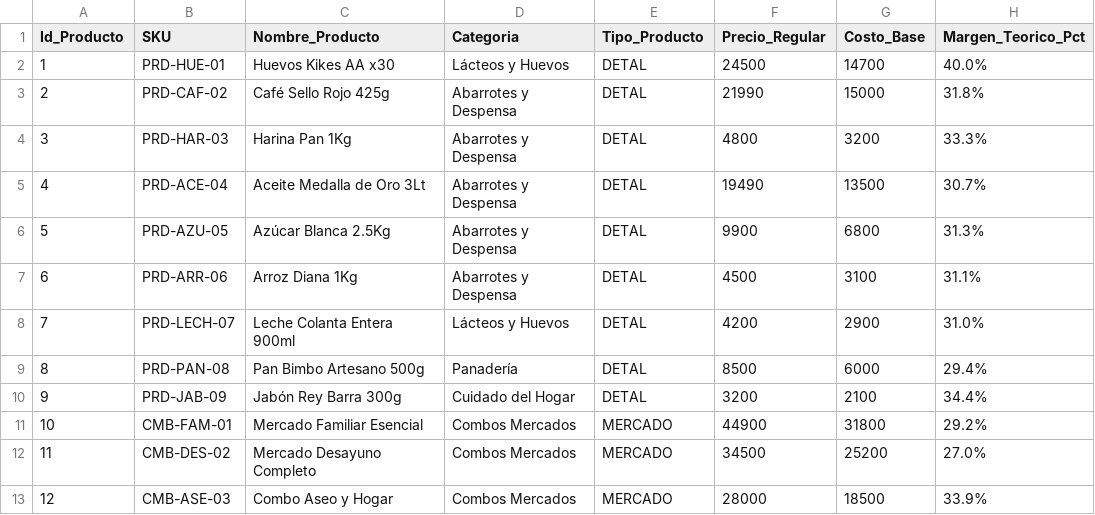
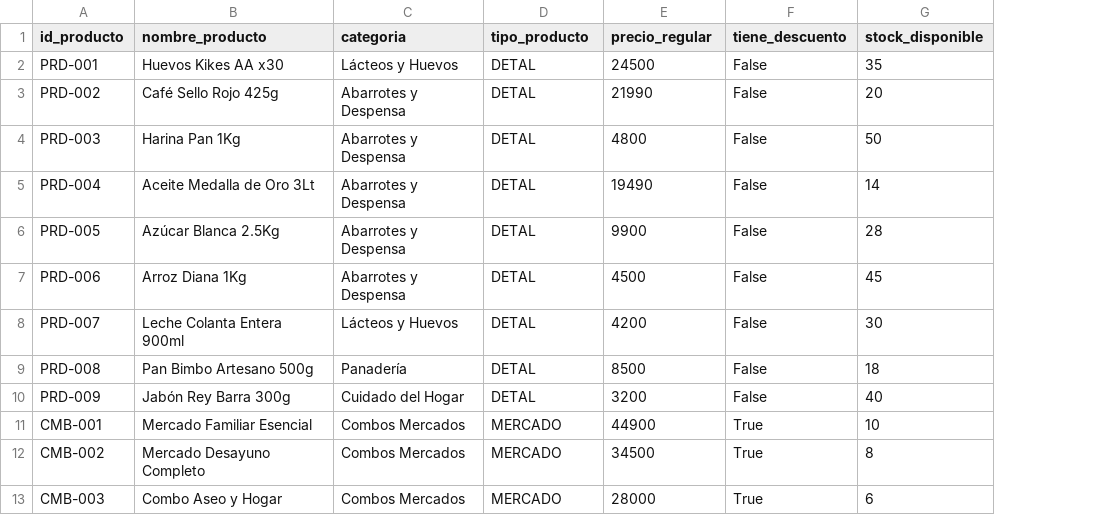
Before and after one commit to hectorjuliancuadradopimiento-tech/merkostore, a CSV file: docs/data_warehouse/Dim_Producto.csv, drawn as a sheet; removed rows and columns are numbered as before the commit, all else as after; the diff names each change by its address in the sheet, - before the commit and + after, or states it on an @@ line.

```diff
--- a/docs/data_warehouse/Dim_Producto.csv
+++ b/docs/data_warehouse/Dim_Producto.csv
-column A (Id_Producto), rows 2-13: 1 | 2 | 3 | 4 | 5 | 6 | 7 | 8 | 9 | 10 | 11 | 12
-column B (SKU), rows 2-13: PRD-HUE-01 | PRD-CAF-02 | PRD-HAR-03 | PRD-ACE-04 | PRD-AZU-05 | PRD-ARR-06 | PRD-LECH-07 | PRD-PAN-08 | PRD-JAB-09 | CMB-FAM-01 | CMB-DES-02 | CMB-ASE-03
+column A (id_producto), rows 2-13: PRD-001 | PRD-002 | PRD-003 | PRD-004 | PRD-005 | PRD-006 | PRD-007 | PRD-008 | PRD-009 | CMB-001 | CMB-002 | CMB-003
-column G (Costo_Base), rows 2-13: 14700 | 15000 | 3200 | 13500 | 6800 | 3100 | 2900 | 6000 | 2100 | 31800 | 25200 | 18500
-column H (Margen_Teorico_Pct), rows 2-13: 40.0% | 31.8% | 33.3% | 30.7% | 31.3% | 31.1% | 31.0% | 29.4% | 34.4% | 29.2% | 27.0% | 33.9%
+column F (tiene_descuento), rows 2-13: False | False | False | False | False | False | False | False | False | True | True | True
+column G (stock_disponible), rows 2-13: 35 | 20 | 50 | 14 | 28 | 45 | 30 | 18 | 40 | 10 | 8 | 6
-B1: Nombre_Producto
+B1: nombre_producto
-C1: Categoria
+C1: categoria
-D1: Tipo_Producto
+D1: tipo_producto
-E1: Precio_Regular
+E1: precio_regular
```
Also changed, not shown: docs/data_warehouse/Dim_Cliente.csv, docs/data_warehouse/Dim_Tiempo.csv, 9 other files.
